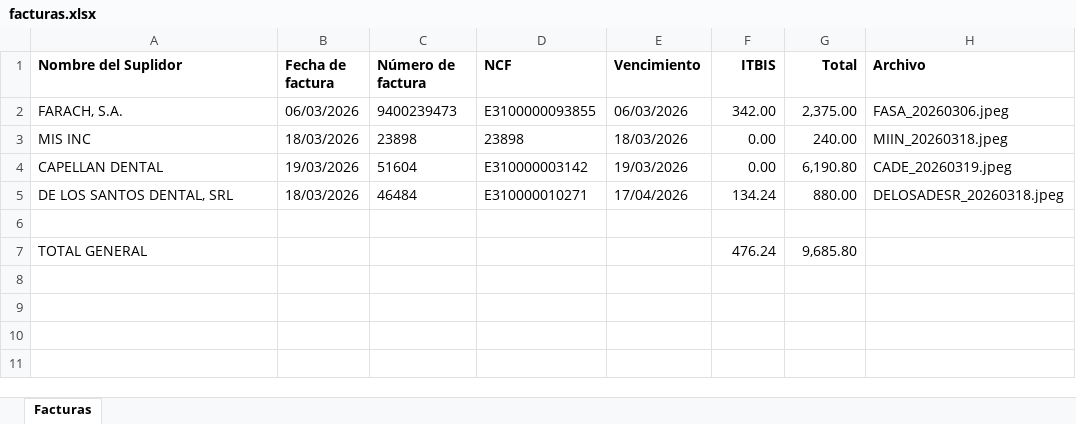
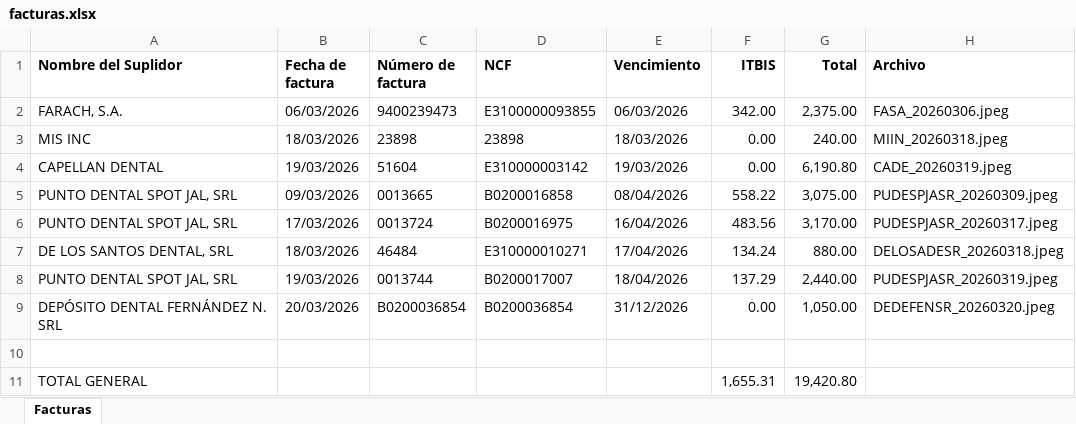
Before and after one commit to drivangil/Invoicepro, an Excel workbook: facturas.xlsx, sheet Facturas, drawn as a sheet; values as stored, in another font and other column widths than the file's, no borders; removed rows and columns are numbered as before the commit, all else as after; the diff names each change by its address in the sheet, - before the commit and + after, or states it on an @@ line.

Commit message:
Corrección Extrema: Suplidores reales verificados de cada imagen (Depósito Fernández y Punto Dental)

```diff
--- a/facturas.xlsx (sheet Facturas)
+++ b/facturas.xlsx (sheet Facturas)
+row 5: PUNTO DENTAL SPOT JAL, SRL | 09/03/2026 | 0013665 | B0200016858 | 08/04/2026 | 558.22 | 3,075.00 | PUDESPJASR_20260309.jpeg
+row 6: PUNTO DENTAL SPOT JAL, SRL | 17/03/2026 | 0013724 | B0200016975 | 16/04/2026 | 483.56 | 3,170.00 | PUDESPJASR_20260317.jpeg
+row 8: PUNTO DENTAL SPOT JAL, SRL | 19/03/2026 | 0013744 | B0200017007 | 18/04/2026 | 137.29 | 2,440.00 | PUDESPJASR_20260319.jpeg
+row 9: DEPÓSITO DENTAL FERNÁNDEZ N. SRL | 20/03/2026 | B0200036854 | B0200036854 | 31/12/2026 | 0.00 | 1,050.00 | DEDEFENSR_20260320.jpeg
-row 7: TOTAL GENERAL |  |  |  |  | 476.24 | 9,685.80
+row 11: TOTAL GENERAL |  |  |  |  | 1,655.31 | 19,420.80
```
Also changed, not shown: 5 other files.
